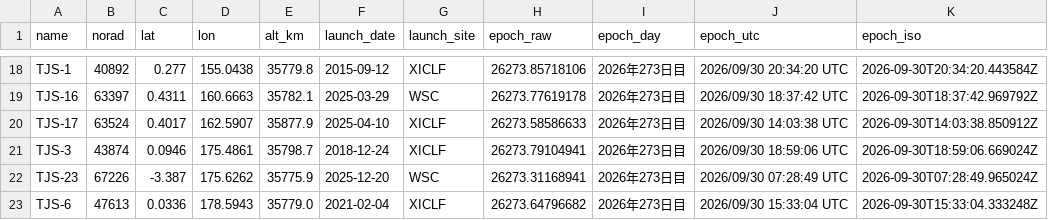
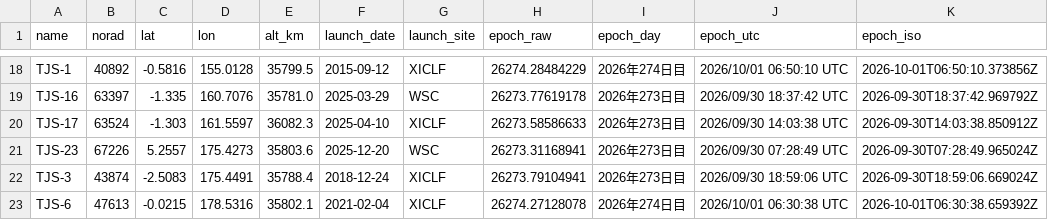
Before and after one commit to butagorilla1182/tjs_geo_control, a CSV file: tjs_geo.csv, drawn as a sheet; only a part is shown, gaps mark what is left out; removed rows and columns are numbered as before the commit, all else as after; the diff covers the shown part only; the diff names each change by its address in the sheet, - before the commit and + after, or states it on an @@ line.

```diff
--- a/tjs_geo.csv
+++ b/tjs_geo.csv
-C18 (lat): 0.277
+C18 (lat): -0.5816
-D18 (lon): 155.0438
+D18 (lon): 155.0128
-E18 (alt_km): 35779.8
+E18 (alt_km): 35799.5
-H18 (epoch_raw): 26273.85718106
+H18 (epoch_raw): 26274.28484229
-I18 (epoch_day): 2026年273日目
+I18 (epoch_day): 2026年274日目
-J18 (epoch_utc): 2026/09/30 20:34:20 UTC
+J18 (epoch_utc): 2026/10/01 06:50:10 UTC
-K18 (epoch_iso): 2026-09-30T20:34:20.443584Z
+K18 (epoch_iso): 2026-10-01T06:50:10.373856Z
-C19 (lat): 0.4311
+C19 (lat): -1.335
-D19 (lon): 160.6663
+D19 (lon): 160.7076
-E19 (alt_km): 35782.1
+E19 (alt_km): 35781.0
-C20 (lat): 0.4017
+C20 (lat): -1.303
-D20 (lon): 162.5907
+D20 (lon): 161.5597
-E20 (alt_km): 35877.9
+E20 (alt_km): 36082.3
-row 21: TJS-3 | 43874 | 0.0946 | 175.4861 | 35798.7 | 2018-12-24 | XICLF | 26273.79104941 | 2026年273日目 | 2026/09/30 18:59:06 UTC | 2026-09-30T18:59:06.669024Z
-C21 (lat): -3.387
+C21 (lat): 5.2557
-D21 (lon): 175.6262
+D21 (lon): 175.4273
-E21 (alt_km): 35775.9
+E21 (alt_km): 35803.6
+row 22: TJS-3 | 43874 | -2.5083 | 175.4491 | 35788.4 | 2018-12-24 | XICLF | 26273.79104941 | 2026年273日目 | 2026/09/30 18:59:06 UTC | 2026-09-30T18:59:06.669024Z
-C23 (lat): 0.0336
+C23 (lat): -0.0215
-D23 (lon): 178.5943
+D23 (lon): 178.5316
-E23 (alt_km): 35779.0
+E23 (alt_km): 35802.1
-H23 (epoch_raw): 26273.64796682
+H23 (epoch_raw): 26274.27128078
-I23 (epoch_day): 2026年273日目
+I23 (epoch_day): 2026年274日目
-J23 (epoch_utc): 2026/09/30 15:33:04 UTC
+J23 (epoch_utc): 2026/10/01 06:30:38 UTC
-K23 (epoch_iso): 2026-09-30T15:33:04.333248Z
+K23 (epoch_iso): 2026-10-01T06:30:38.659392Z
```
Also changed, not shown: 1 added row, 1 removed row and 61 edited cells elsewhere in this file, 6 other files.
